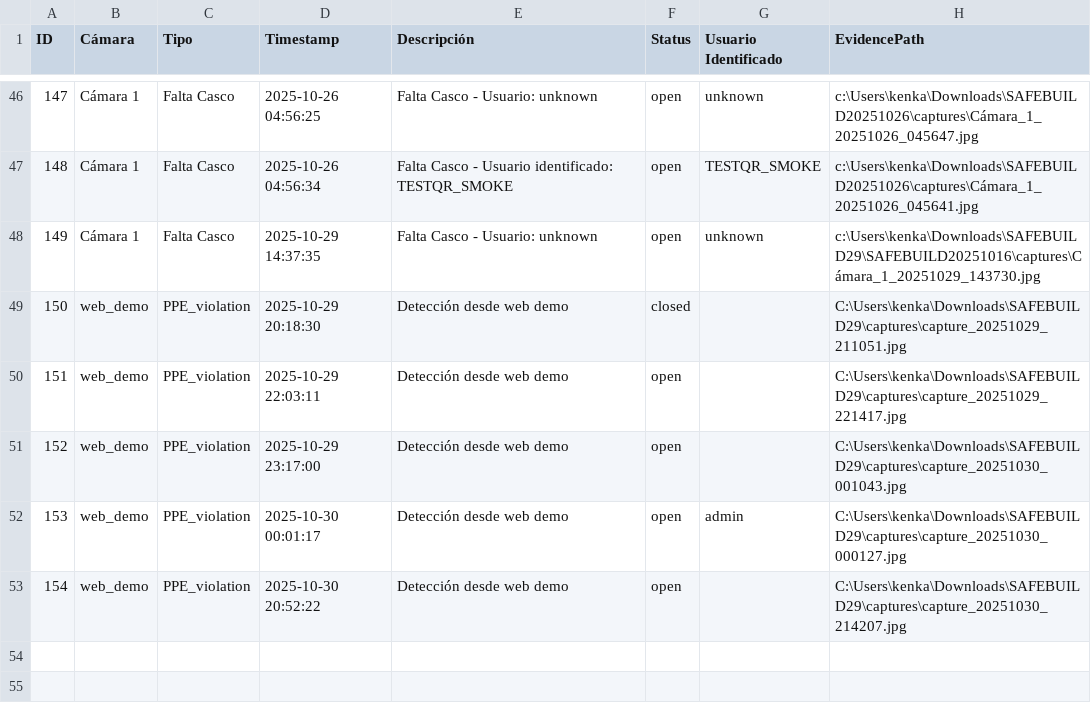
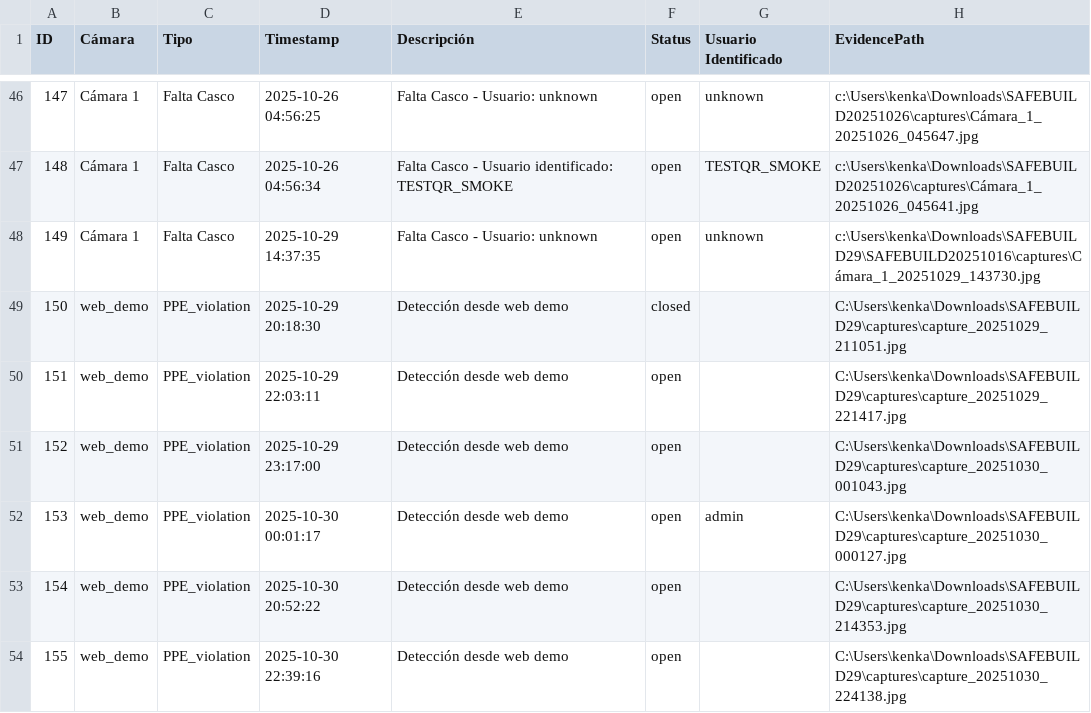
Before and after one commit to UCK25/SAFEBUILD20251016, a CSV file: reporte_analizado.csv, drawn as a sheet; only a part is shown, gaps mark what is left out.

Commit message:
Ajust logout qr download

```diff
--- a/reporte_analizado.csv
+++ b/reporte_analizado.csv
@@ -52,2 +52,3 @@ ID,Cámara,Tipo,Timestamp,Descripción,Status,Usuario Identificado,EvidencePath
 153,web_demo,PPE_violation,2025-10-30 00:01:17,Detección desde web demo,open,admin,C:\Users\kenka\Downloads\SAFEBUILD29\captures\capture_20251030_000127.jpg
-154,web_demo,PPE_violation,2025-10-30 20:52:22,Detección desde web demo,open,,C:\Users\kenka\Downloads\SAFEBUILD29\captures\capture_20251030_214207.jpg
+154,web_demo,PPE_violation,2025-10-30 20:52:22,Detección desde web demo,open,,C:\Users\kenka\Downloads\SAFEBUILD29\captures\capture_20251030_214353.jpg
+155,web_demo,PPE_violation,2025-10-30 22:39:16,Detección desde web demo,open,,C:\Users\kenka\Downloads\SAFEBUILD29\captures\capture_20251030_224138.jpg
```
Also changed, not shown: 9 other files.
